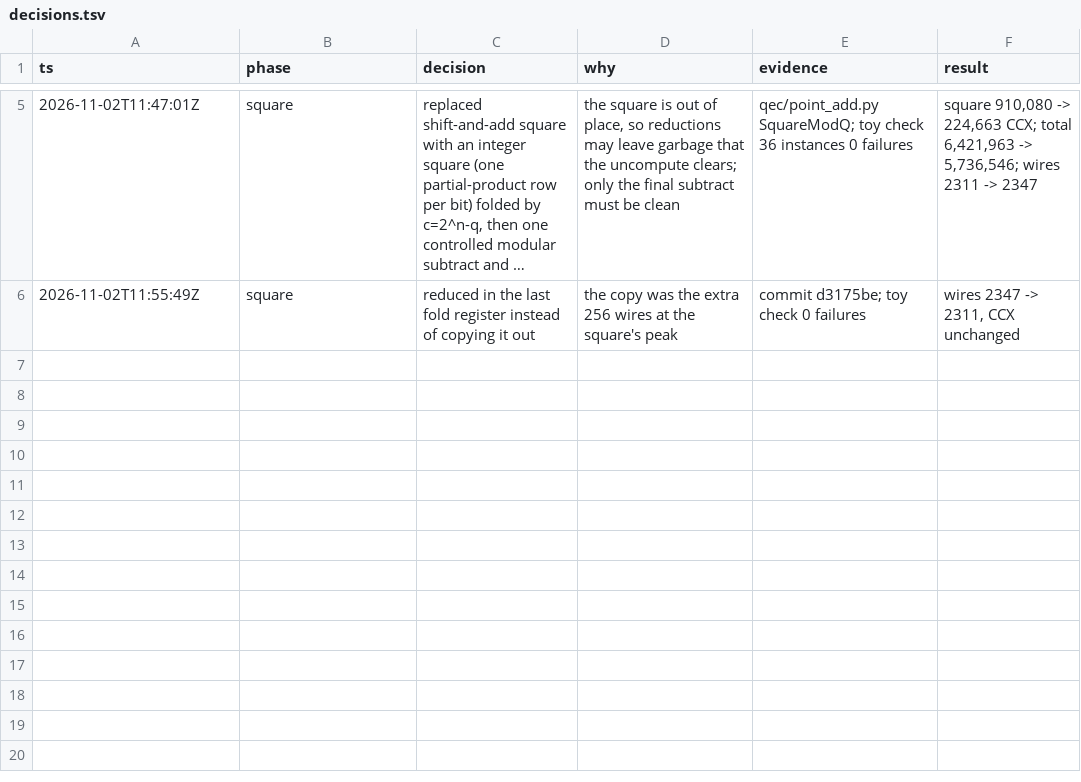
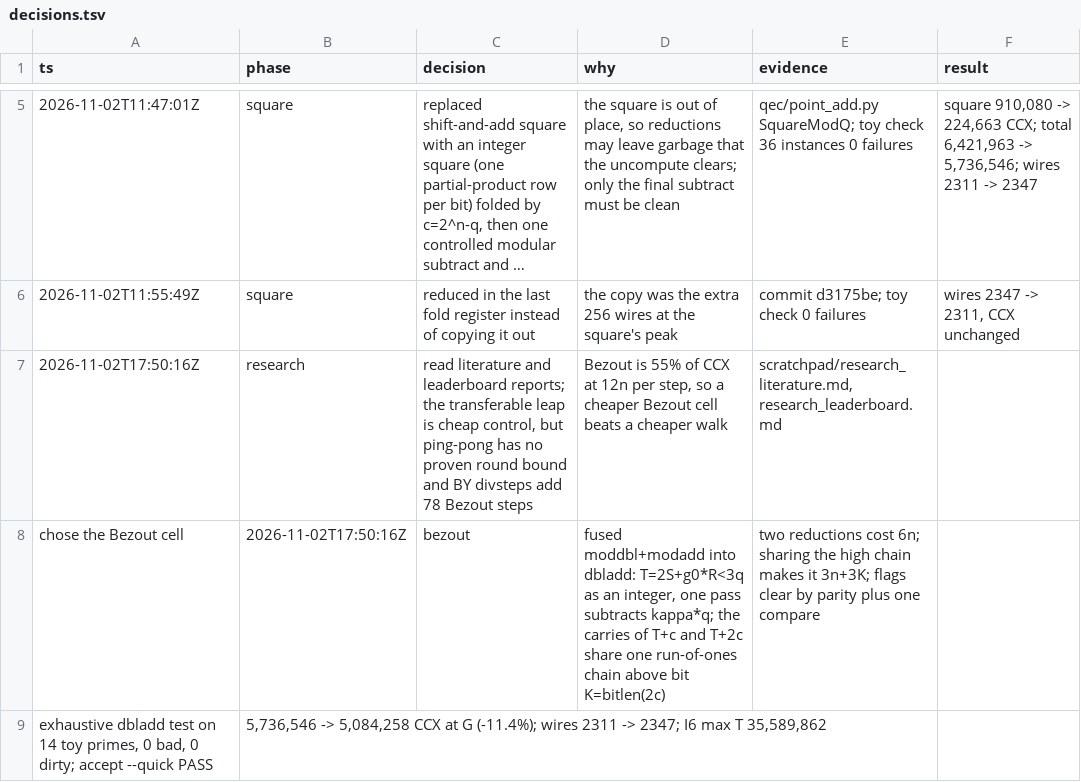
Before and after one commit to judecutler/ecdsafail-v2-reference, a TSV file: notes/version_4/decisions.tsv, drawn as a sheet; only a part is shown, gaps mark what is left out; long unchanged cells end in ….

```diff
--- a/notes/version_4/decisions.tsv
+++ b/notes/version_4/decisions.tsv
@@ -6 +6,4 @@ ts	phase	decision	why	evidence	result
 2026-11-02T11:55:49Z	square	reduced in the last fold register instead of copying it out	the copy was the extra 256 wires at the square's peak	commit d3175be; toy check 0 failures	wires 2347 -> 2311, CCX unchanged
+2026-11-02T17:50:16Z	research	read literature and leaderboard reports; the transferable leap is cheap control, but ping-pong has no proven round bound and BY divsteps add 78 Bezout steps	Bezout is 55% of CCX at 12n per step, so a cheaper Bezout cell beats a cheaper walk	scratchpad/research_literature.md, research_leaderboard.md
+chose the Bezout cell	2026-11-02T17:50:16Z	bezout	fused moddbl+modadd into dbladd: T=2S+g0*R<3q as an integer, one pass subtracts kappa*q; the carries of T+c and T+2c share one run-of-ones chain above bit K=bitlen(2c)	two reductions cost 6n; sharing the high chain makes it 3n+3K; flags clear by parity plus one compare
+exhaustive dbladd test on 14 toy primes, 0 bad, 0 dirty; accept --quick PASS	5,736,546 -> 5,084,258 CCX at G (-11.4%); wires 2311 -> 2347; I6 max T 35,589,862			
```
Also changed, not shown: 2 other files.
